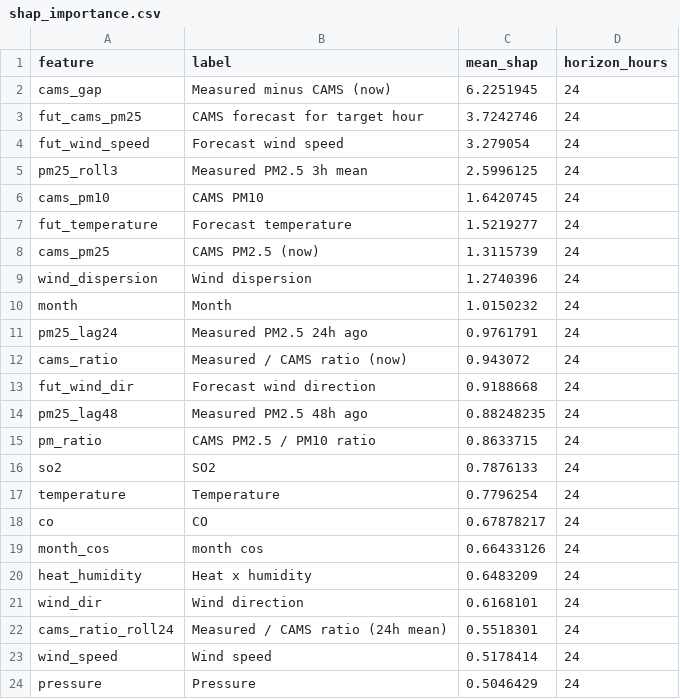
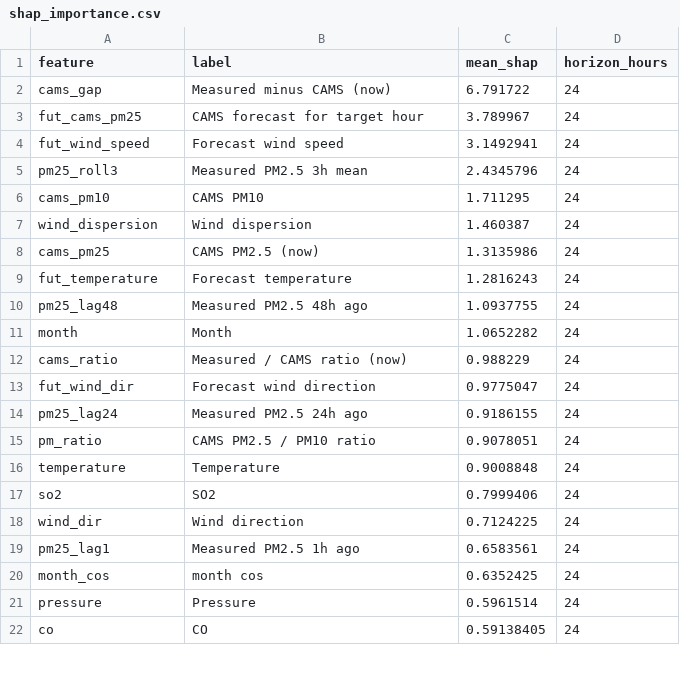
Before and after one commit to MufeedHaider/karachi-aqi-predictor, a CSV file: models/shap_importance.csv, drawn as a sheet; only a part is shown; the diff covers the shown part only.

```diff
--- a/models/shap_importance.csv
+++ b/models/shap_importance.csv
@@ -1,24 +1,22 @@
 feature,label,mean_shap,horizon_hours
-cams_gap,Measured minus CAMS (now),6.2251945,24
-fut_cams_pm25,CAMS forecast for target hour,3.7242746,24
-fut_wind_speed,Forecast wind speed,3.279054,24
-pm25_roll3,Measured PM2.5 3h mean,2.5996125,24
-cams_pm10,CAMS PM10,1.6420745,24
-fut_temperature,Forecast temperature,1.5219277,24
-cams_pm25,CAMS PM2.5 (now),1.3115739,24
-wind_dispersion,Wind dispersion,1.2740396,24
-month,Month,1.0150232,24
-pm25_lag24,Measured PM2.5 24h ago,0.9761791,24
-cams_ratio,Measured / CAMS ratio (now),0.943072,24
-fut_wind_dir,Forecast wind direction,0.9188668,24
-pm25_lag48,Measured PM2.5 48h ago,0.88248235,24
-pm_ratio,CAMS PM2.5 / PM10 ratio,0.8633715,24
-so2,SO2,0.7876133,24
-temperature,Temperature,0.7796254,24
-co,CO,0.67878217,24
-month_cos,month cos,0.66433126,24
-heat_humidity,Heat x humidity,0.6483209,24
-wind_dir,Wind direction,0.6168101,24
-cams_ratio_roll24,Measured / CAMS ratio (24h mean),0.5518301,24
-wind_speed,Wind speed,0.5178414,24
-pressure,Pressure,0.5046429,24
+cams_gap,Measured minus CAMS (now),6.791722,24
+fut_cams_pm25,CAMS forecast for target hour,3.789967,24
+fut_wind_speed,Forecast wind speed,3.1492941,24
+pm25_roll3,Measured PM2.5 3h mean,2.4345796,24
+cams_pm10,CAMS PM10,1.711295,24
+wind_dispersion,Wind dispersion,1.460387,24
+cams_pm25,CAMS PM2.5 (now),1.3135986,24
+fut_temperature,Forecast temperature,1.2816243,24
+pm25_lag48,Measured PM2.5 48h ago,1.0937755,24
+month,Month,1.0652282,24
+cams_ratio,Measured / CAMS ratio (now),0.988229,24
+fut_wind_dir,Forecast wind direction,0.9775047,24
+pm25_lag24,Measured PM2.5 24h ago,0.9186155,24
+pm_ratio,CAMS PM2.5 / PM10 ratio,0.9078051,24
+temperature,Temperature,0.9008848,24
+so2,SO2,0.7999406,24
+wind_dir,Wind direction,0.7124225,24
+pm25_lag1,Measured PM2.5 1h ago,0.6583561,24
+month_cos,month cos,0.6352425,24
+pressure,Pressure,0.5961514,24
+co,CO,0.59138405,24
```
Also changed, not shown: 11 added rows, 9 removed rows and 20 edited cells elsewhere in this file, data/forecast_72hr.csv, data/ground_history.csv, 15 other files.
